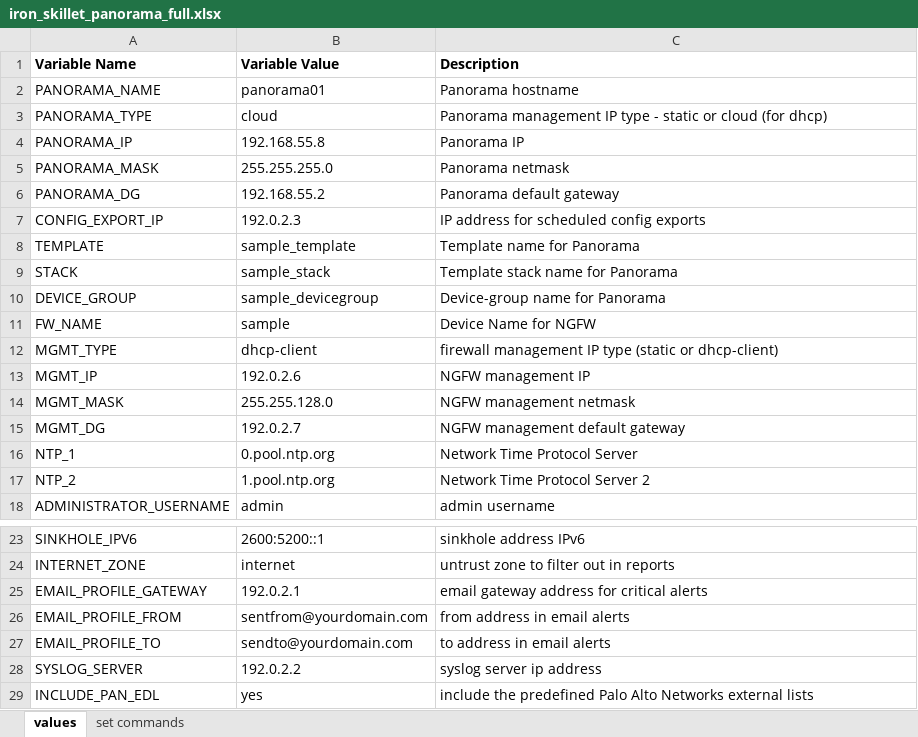
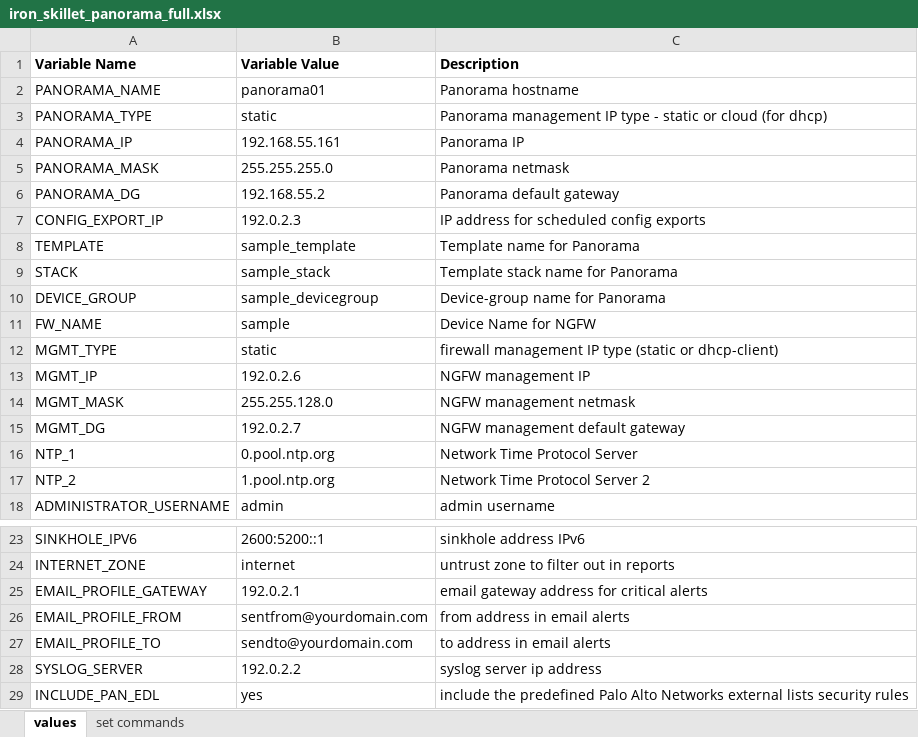
Before and after one commit to PaloAltoNetworks/iron-skillet, an Excel workbook: templates/panorama/set_commands/iron_skillet_panorama_full.xlsx, sheet values, drawn as a sheet; only a part is shown, gaps mark what is left out; values as stored, in another font and other column widths than the file's, no borders; the diff names each change by its address in the sheet, - before the commit and + after, or states it on an @@ line.

Commit message:
panos set commands edits

```diff
--- a/templates/panorama/set_commands/iron_skillet_panorama_full.xlsx (sheet values)
+++ b/templates/panorama/set_commands/iron_skillet_panorama_full.xlsx (sheet values)
-B3 (Variable Value): cloud
+B3 (Variable Value): static
-B4 (Variable Value): 192.168.55.8
+B4 (Variable Value): 192.168.55.161
-B12 (Variable Value): dhcp-client
+B12 (Variable Value): static
-C29 (Description): …external lists
+C29 (Description): …external lists security rules
```
Also changed, not shown: templates/panos/set_commands/iron_skillet_panos_full.xlsx, 21 other files.
